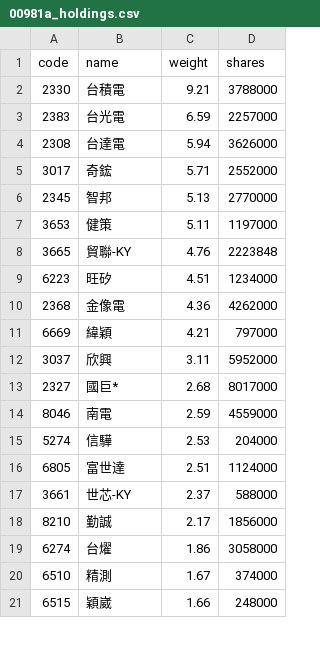
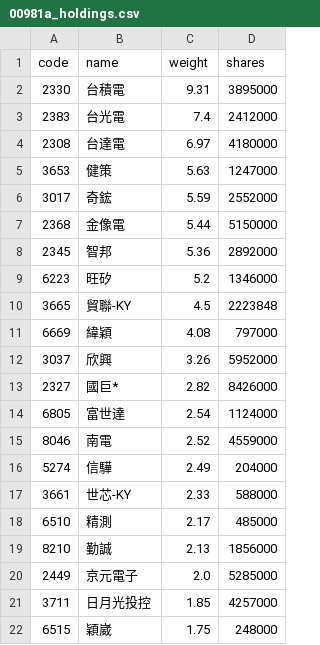
Before and after one commit to eceeff/etf_bot_for00981a, a CSV file: 00981a_holdings.csv, drawn as a sheet; only a part is shown; the diff covers the shown part only.

```diff
--- a/00981a_holdings.csv
+++ b/00981a_holdings.csv
@@ -1,21 +1,22 @@
 code,name,weight,shares
-2330,台積電,9.21,3788000
-2383,台光電,6.59,2257000
-2308,台達電,5.94,3626000
-3017,奇鋐,5.71,2552000
-2345,智邦,5.13,2770000
-3653,健策,5.11,1197000
-3665,貿聯-KY,4.76,2223848
-6223,旺矽,4.51,1234000
-2368,金像電,4.36,4262000
-6669,緯穎,4.21,797000
-3037,欣興,3.11,5952000
-2327,國巨*,2.68,8017000
-8046,南電,2.59,4559000
-5274,信驊,2.53,204000
-6805,富世達,2.51,1124000
-3661,世芯-KY,2.37,588000
-8210,勤誠,2.17,1856000
-6274,台燿,1.86,3058000
-6510,精測,1.67,374000
-6515,穎崴,1.66,248000
+2330,台積電,9.31,3895000
+2383,台光電,7.4,2412000
+2308,台達電,6.97,4180000
+3653,健策,5.63,1247000
+3017,奇鋐,5.59,2552000
+2368,金像電,5.44,5150000
+2345,智邦,5.36,2892000
+6223,旺矽,5.2,1346000
+3665,貿聯-KY,4.5,2223848
+6669,緯穎,4.08,797000
+3037,欣興,3.26,5952000
+2327,國巨*,2.82,8426000
+6805,富世達,2.54,1124000
+8046,南電,2.52,4559000
+5274,信驊,2.49,204000
+3661,世芯-KY,2.33,588000
+6510,精測,2.17,485000
+8210,勤誠,2.13,1856000
+2449,京元電子,2.0,5285000
+3711,日月光投控,1.85,4257000
+6515,穎崴,1.75,248000
```
Also changed, not shown: 6 added rows, 6 removed rows and 7 edited cells elsewhere in this file.
